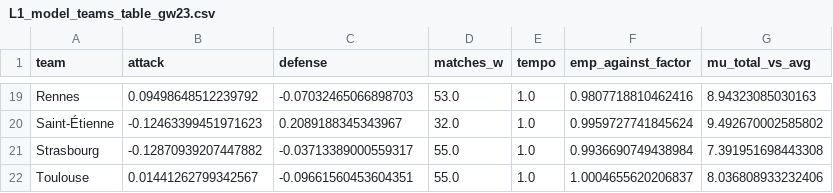
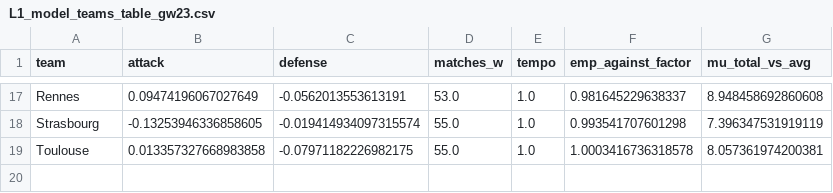
Before and after one commit to poljakx-bot/multileague, a CSV file: dout/L1_model_teams_table_gw23.csv, drawn as a sheet; only a part is shown, gaps mark what is left out; removed rows and columns are numbered as before the commit, all else as after; the diff covers the shown part only; the diff names each change by its address in the sheet, - before the commit and + after, or states it on an @@ line.

```diff
--- a/dout/L1_model_teams_table_gw23.csv
+++ b/dout/L1_model_teams_table_gw23.csv
-B17 (attack): 0.09498648512239792
+B17 (attack): 0.09474196067027649
-C17 (defense): -0.07032465066898703
+C17 (defense): -0.0562013553613191
-F17 (emp_against_factor): 0.9807718810462416
+F17 (emp_against_factor): 0.981645229638337
-G17 (mu_total_vs_avg): 8.94323085030163
+G17 (mu_total_vs_avg): 8.948458692860608
-row 20: Saint-Étienne | -0.12463399451971623 | 0.2089188345343967 | 32.0 | 1.0 | 0.9959727741845624 | 9.492670002585802
-B18 (attack): -0.12870939207447882
+B18 (attack): -0.13253946336858605
-C18 (defense): -0.03713389000559317
+C18 (defense): -0.019414934097315574
-F18 (emp_against_factor): 0.9936690749438984
+F18 (emp_against_factor): 0.993541707601298
-G18 (mu_total_vs_avg): 7.391951698443308
+G18 (mu_total_vs_avg): 7.396347531919119
-B19 (attack): 0.01441262799342567
+B19 (attack): 0.013357327668983858
-C19 (defense): -0.09661560453604351
+C19 (defense): -0.07971182226982175
-F19 (emp_against_factor): 1.0004655620206837
+F19 (emp_against_factor): 1.0003416736318578
-G19 (mu_total_vs_avg): 8.036808933232406
+G19 (mu_total_vs_avg): 8.057361974200381
```
Also changed, not shown: 2 added rows, 4 removed rows and 55 edited cells elsewhere in this file, data/france-ligue-1-matches-2024-to-2025-stats.csv, data/germany-bundesliga-matches-2024-to-2025-stats.csv, 37 other files.
